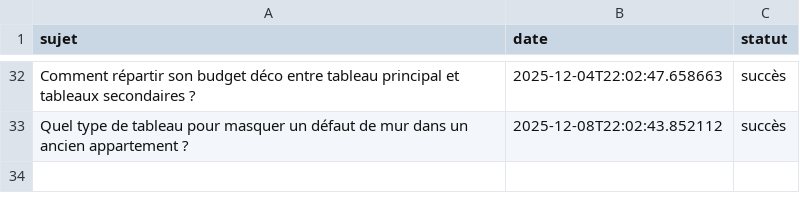
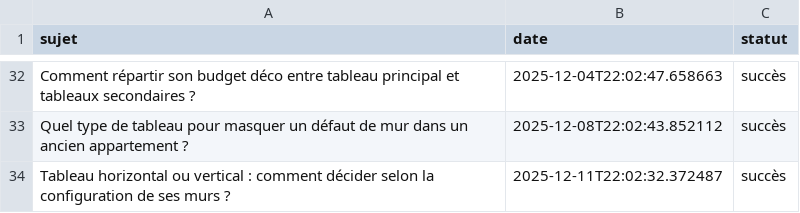
Before and after one commit to Metalosmose21/Appartement-3, a CSV file: sujets_traites.csv, drawn as a sheet; only a part is shown, gaps mark what is left out; the diff names each change by its address in the sheet, - before the commit and + after, or states it on an @@ line.

```diff
--- a/sujets_traites.csv
+++ b/sujets_traites.csv
+row 34: Tableau horizontal ou vertical : comment décider selon la configuration de ses murs ? | 2025-12-11T22:02:32.372487 | succès
```
Also changed, not shown: sujets.csv.
